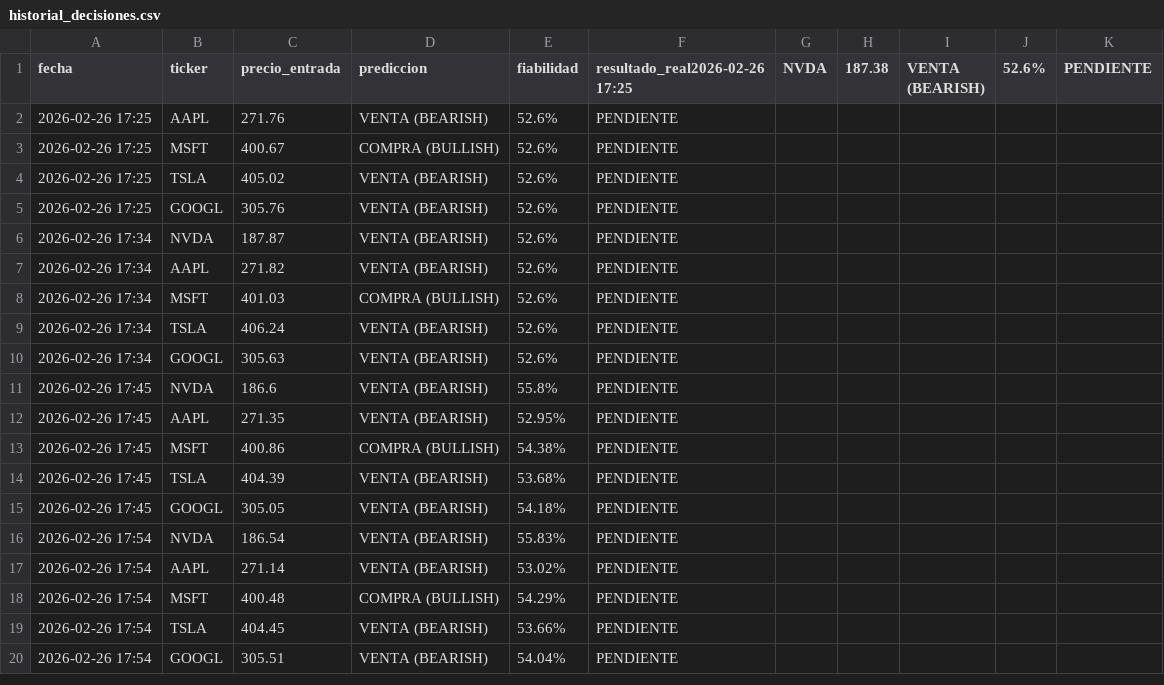
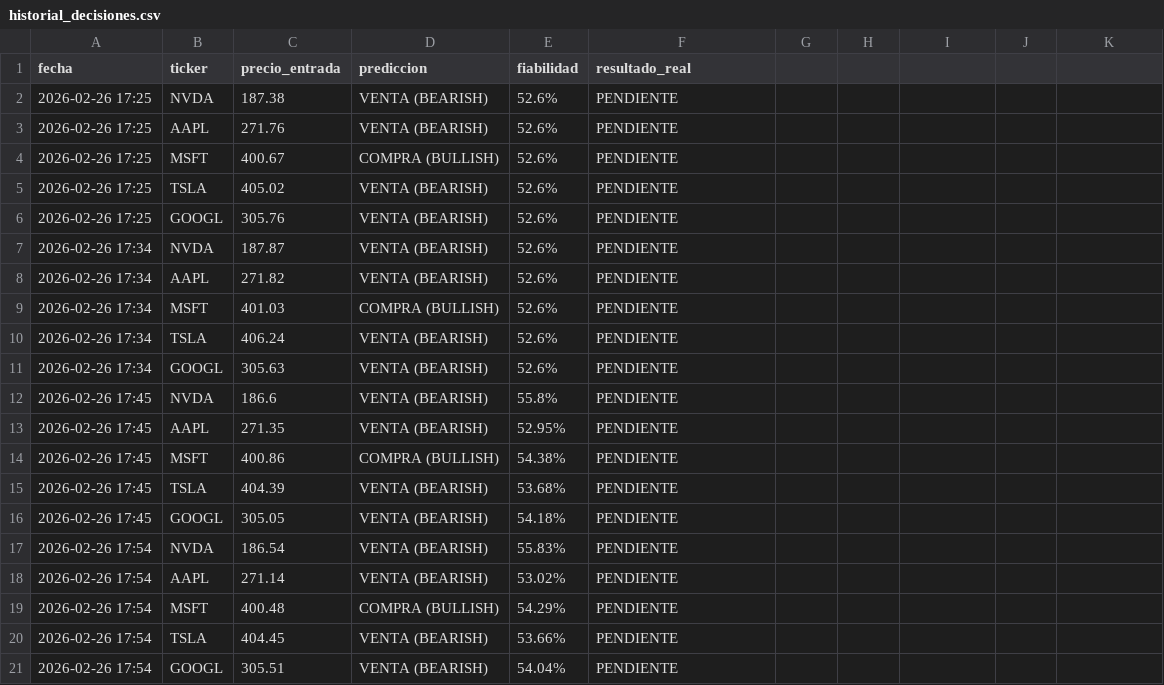
Before and after one commit to Men2zAI/QuantumTrader, a CSV file: historial_decisiones.csv, drawn as a sheet.

```diff
--- a/historial_decisiones.csv
+++ b/historial_decisiones.csv
@@ -1,2 +1,3 @@
-fecha,ticker,precio_entrada,prediccion,fiabilidad,resultado_real2026-02-26 17:25,NVDA,187.38,VENTA (BEARISH),52.6%,PENDIENTE
+fecha,ticker,precio_entrada,prediccion,fiabilidad,resultado_real
+2026-02-26 17:25,NVDA,187.38,VENTA (BEARISH),52.6%,PENDIENTE
 2026-02-26 17:25,AAPL,271.76,VENTA (BEARISH),52.6%,PENDIENTE
```
Also changed, not shown: 5 other files.
